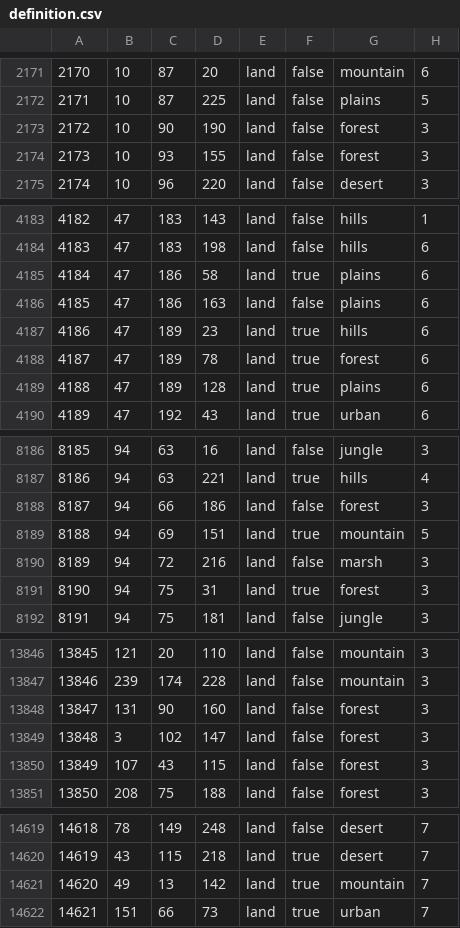
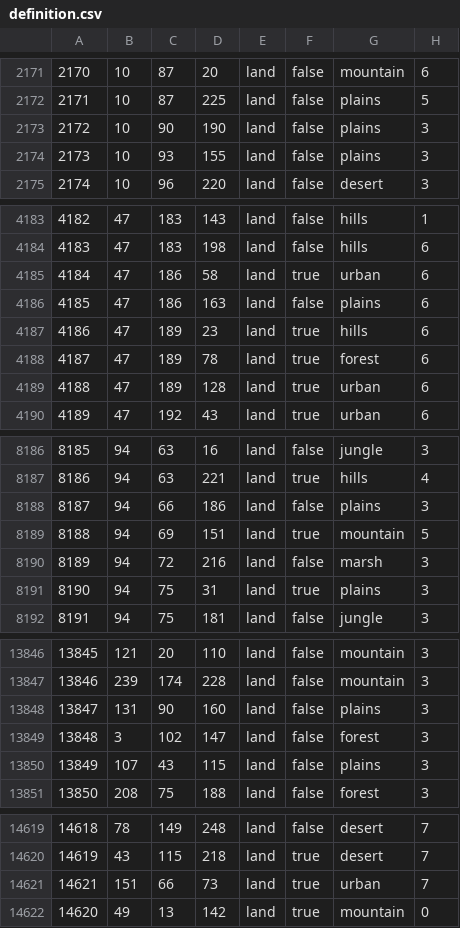
Before and after one commit to Takk90/C-Users-Carlos-Siqueira-Documents-Paradox-Interactive-Hearts-of-Iron-IV-mod, a CSV file: map/definition.csv, drawn as a sheet; only a part is shown, gaps mark what is left out; the diff covers the shown part only.

Commit message:
missed a file

```diff
--- a/map/definition.csv
+++ b/map/definition.csv
@@ -2172,4 +2172,4 @@
 2171;10;87;225;land;false;plains;5
-2172;10;90;190;land;false;forest;3
-2173;10;93;155;land;false;forest;3
+2172;10;90;190;land;false;plains;3
+2173;10;93;155;land;false;plains;3
 2174;10;96;220;land;false;desert;3
@@ -4184,3 +4184,3 @@
 4183;47;183;198;land;false;hills;6
-4184;47;186;58;land;true;plains;6
+4184;47;186;58;land;true;urban;6
 4185;47;186;163;land;false;plains;6
@@ -4188,3 +4188,3 @@
 4187;47;189;78;land;true;forest;6
-4188;47;189;128;land;true;plains;6
+4188;47;189;128;land;true;urban;6
 4189;47;192;43;land;true;urban;6
@@ -8187,6 +8187,6 @@
 8186;94;63;221;land;true;hills;4
-8187;94;66;186;land;false;forest;3
+8187;94;66;186;land;false;plains;3
 8188;94;69;151;land;true;mountain;5
 8189;94;72;216;land;false;marsh;3
-8190;94;75;31;land;true;forest;3
+8190;94;75;31;land;true;plains;3
 8191;94;75;181;land;false;jungle;3
@@ -13847,5 +13847,5 @@
 13846;239;174;228;land;false;mountain;3
-13847;131;90;160;land;false;forest;3
+13847;131;90;160;land;false;plains;3
 13848;3;102;147;land;false;forest;3
-13849;107;43;115;land;false;forest;3
+13849;107;43;115;land;false;plains;3
 13850;208;75;188;land;false;forest;3
@@ -14620,3 +14620,3 @@
 14619;43;115;218;land;true;desert;7
-14620;49;13;142;land;true;mountain;7
 14621;151;66;73;land;true;urban;7
+14620;49;13;142;land;true;mountain;0
```
Also changed, not shown: 25 edited cells elsewhere in this file.
